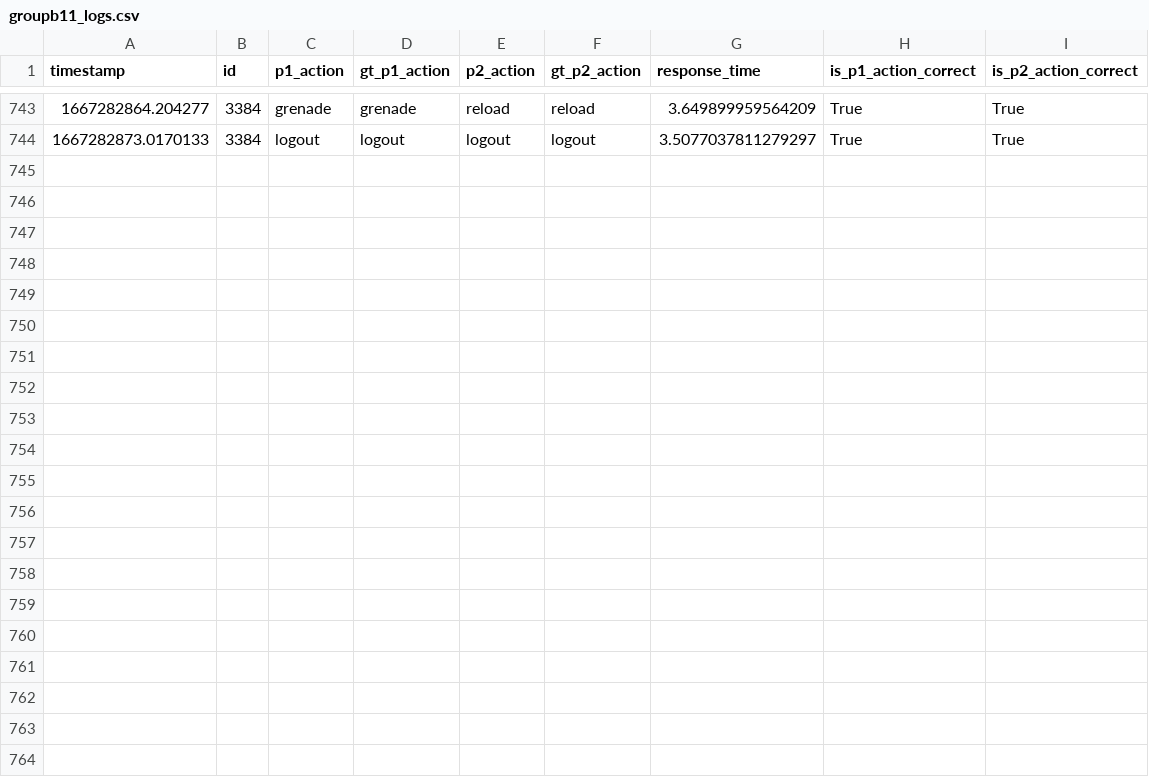
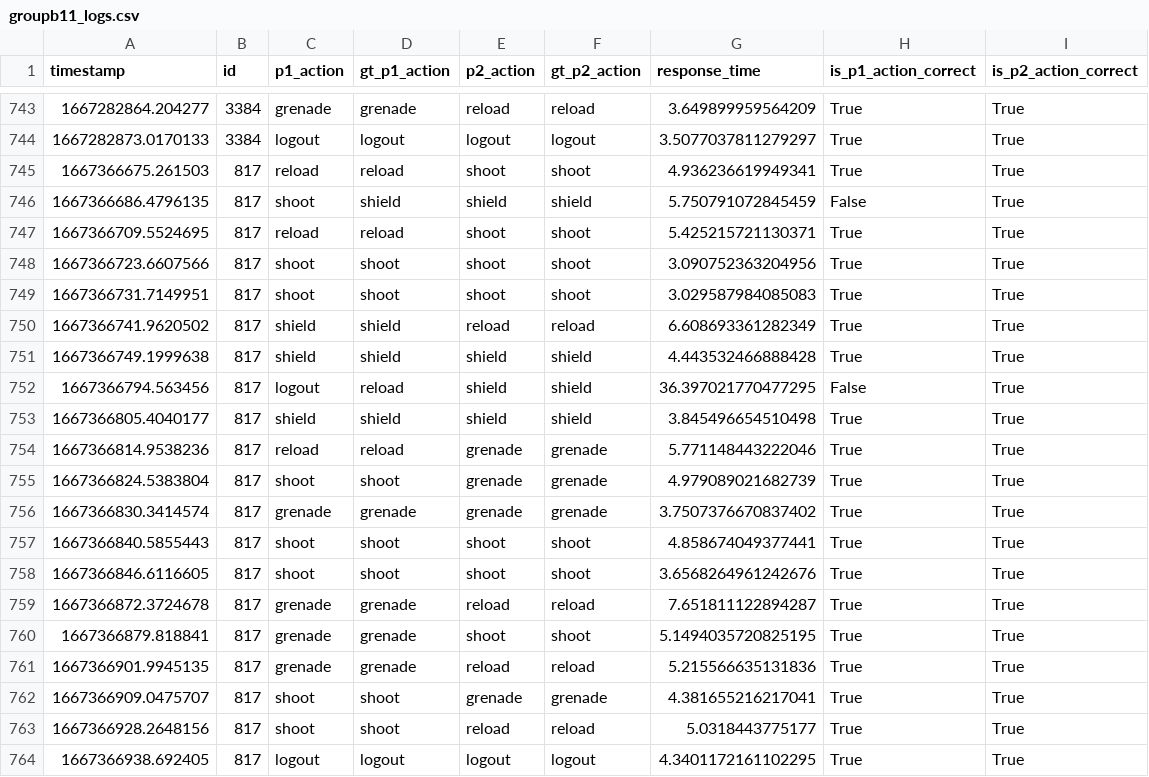
Before and after one commit to daniellimzj/cg4002_capstone, a CSV file: ext_comms/eval_server/evaluation_logs/groupb11_logs.csv, drawn as a sheet; only a part is shown, gaps mark what is left out; the diff names each change by its address in the sheet, - before the commit and + after, or states it on an @@ line.

Commit message:
add eval logs

```diff
--- a/ext_comms/eval_server/evaluation_logs/groupb11_logs.csv
+++ b/ext_comms/eval_server/evaluation_logs/groupb11_logs.csv
+row 745: 1667366675.261503 | 817 | reload | reload | shoot | shoot | 4.936236619949341 | True | True
+row 746: 1667366686.4796135 | 817 | shoot | shield | shield | shield | 5.750791072845459 | False | True
+row 747: 1667366709.5524695 | 817 | reload | reload | shoot | shoot | 5.425215721130371 | True | True
+row 748: 1667366723.6607566 | 817 | shoot | shoot | shoot | shoot | 3.090752363204956 | True | True
+row 749: 1667366731.7149951 | 817 | shoot | shoot | shoot | shoot | 3.029587984085083 | True | True
+row 750: 1667366741.9620502 | 817 | shield | shield | reload | reload | 6.608693361282349 | True | True
+row 751: 1667366749.1999638 | 817 | shield | shield | shield | shield | 4.443532466888428 | True | True
+row 752: 1667366794.563456 | 817 | logout | reload | shield | shield | 36.397021770477295 | False | True
+row 753: 1667366805.4040177 | 817 | shield | shield | shield | shield | 3.845496654510498 | True | True
+row 754: 1667366814.9538236 | 817 | reload | reload | grenade | grenade | 5.771148443222046 | True | True
+row 755: 1667366824.5383804 | 817 | shoot | shoot | grenade | grenade | 4.979089021682739 | True | True
+row 756: 1667366830.3414574 | 817 | grenade | grenade | grenade | grenade | 3.7507376670837402 | True | True
+row 757: 1667366840.5855443 | 817 | shoot | shoot | shoot | shoot | 4.858674049377441 | True | True
+row 758: 1667366846.6116605 | 817 | shoot | shoot | shoot | shoot | 3.6568264961242676 | True | True
+row 759: 1667366872.3724678 | 817 | grenade | grenade | reload | reload | 7.651811122894287 | True | True
+row 760: 1667366879.818841 | 817 | grenade | grenade | shoot | shoot | 5.1494035720825195 | True | True
+row 761: 1667366901.9945135 | 817 | grenade | grenade | reload | reload | 5.215566635131836 | True | True
+row 762: 1667366909.0475707 | 817 | shoot | shoot | grenade | grenade | 4.381655216217041 | True | True
+row 763: 1667366928.2648156 | 817 | shoot | shoot | reload | reload | 5.0318443775177 | True | True
+row 764: 1667366938.692405 | 817 | logout | logout | logout | logout | 4.3401172161102295 | True | True
```
Also changed, not shown: 1 other file.
